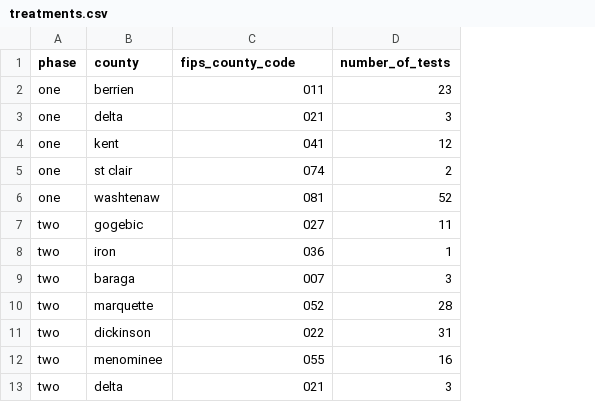
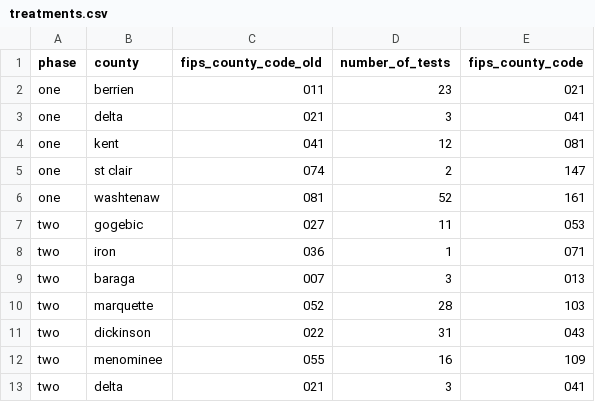
Before and after one commit to blainmorin/michigan_arrests, a CSV file: treatments.csv, drawn as a sheet; only a part is shown; the diff names each change by its address in the sheet, - before the commit and + after, or states it on an @@ line.

Commit message:
progress, fixed fips county codes

```diff
--- a/treatments.csv
+++ b/treatments.csv
+column E (fips_county_code), rows 2-13: 021 | 041 | 081 | 147 | 161 | 053 | 071 | 013 | 103 | 043 | 109 | 041
-C1: fips_county_code
+C1: fips_county_code_old
```
Also changed, not shown: 1 other file.
